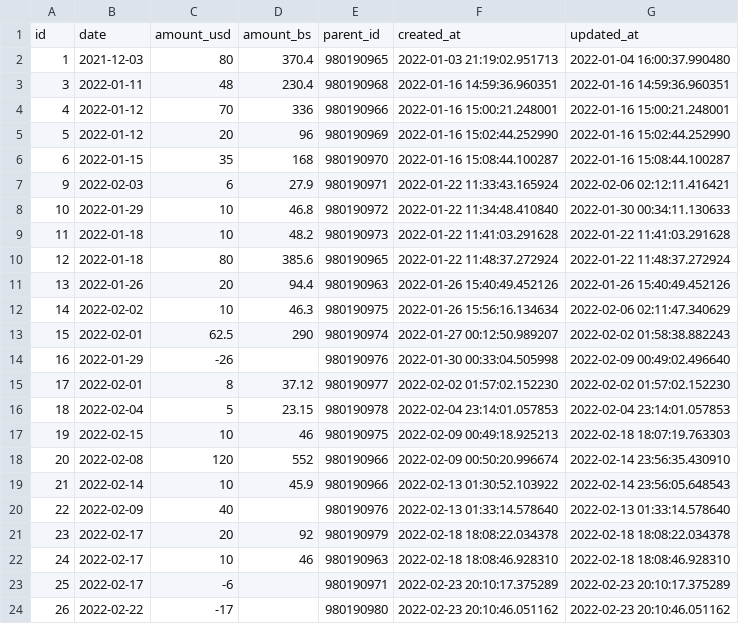
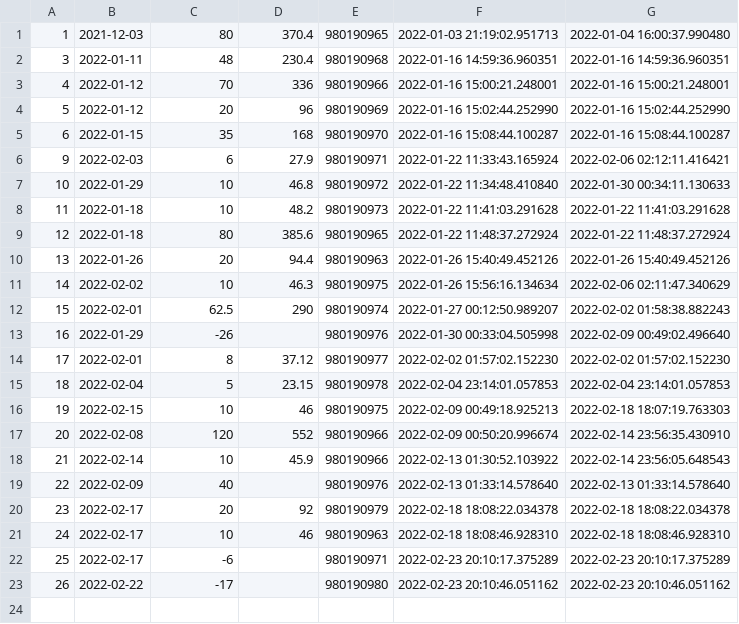
Before and after one commit to aresolver/new_academy, a CSV file: db/payments.csv, drawn as a sheet.

```diff
--- a/db/payments.csv
+++ b/db/payments.csv
@@ -1,2 +1 @@
-id,date,amount_usd,amount_bs,parent_id,created_at,updated_at
 1,2021-12-03,80,370.4,980190965,"2022-01-03 21:19:02.951713","2022-01-04 16:00:37.990480"
```
Also changed, not shown: db/parents.csv, db/students.csv, 3 other files.
